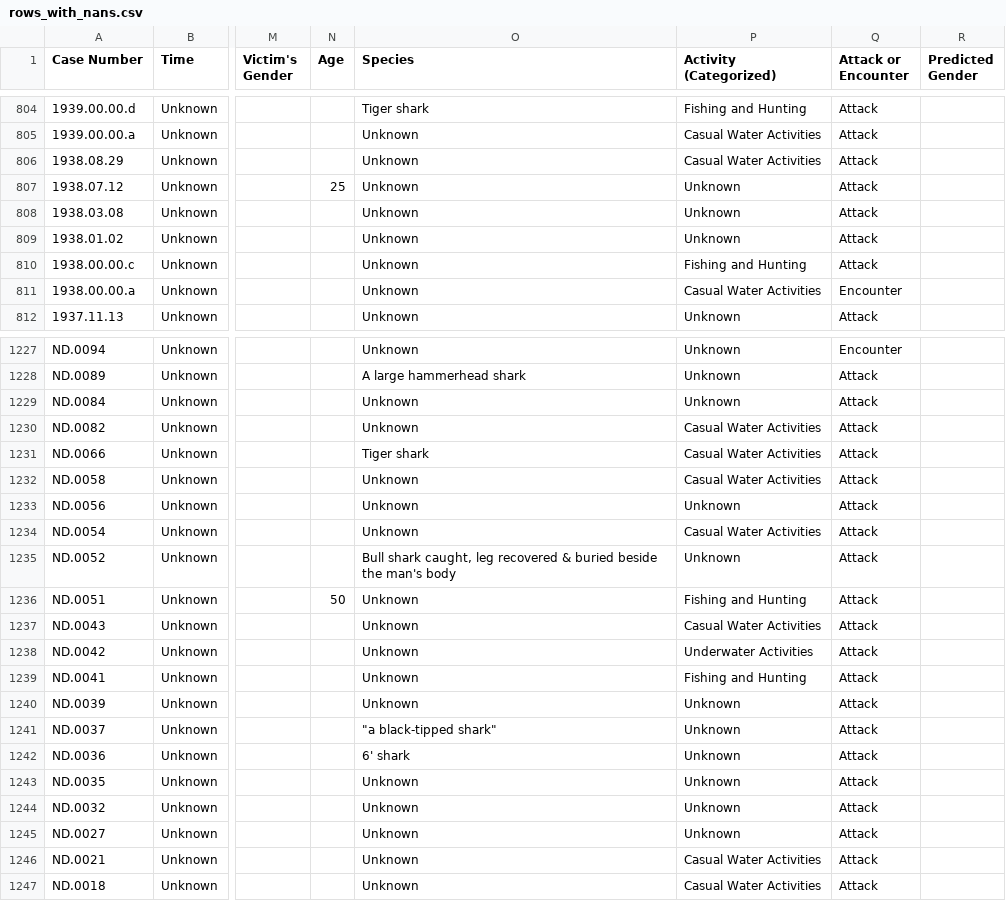
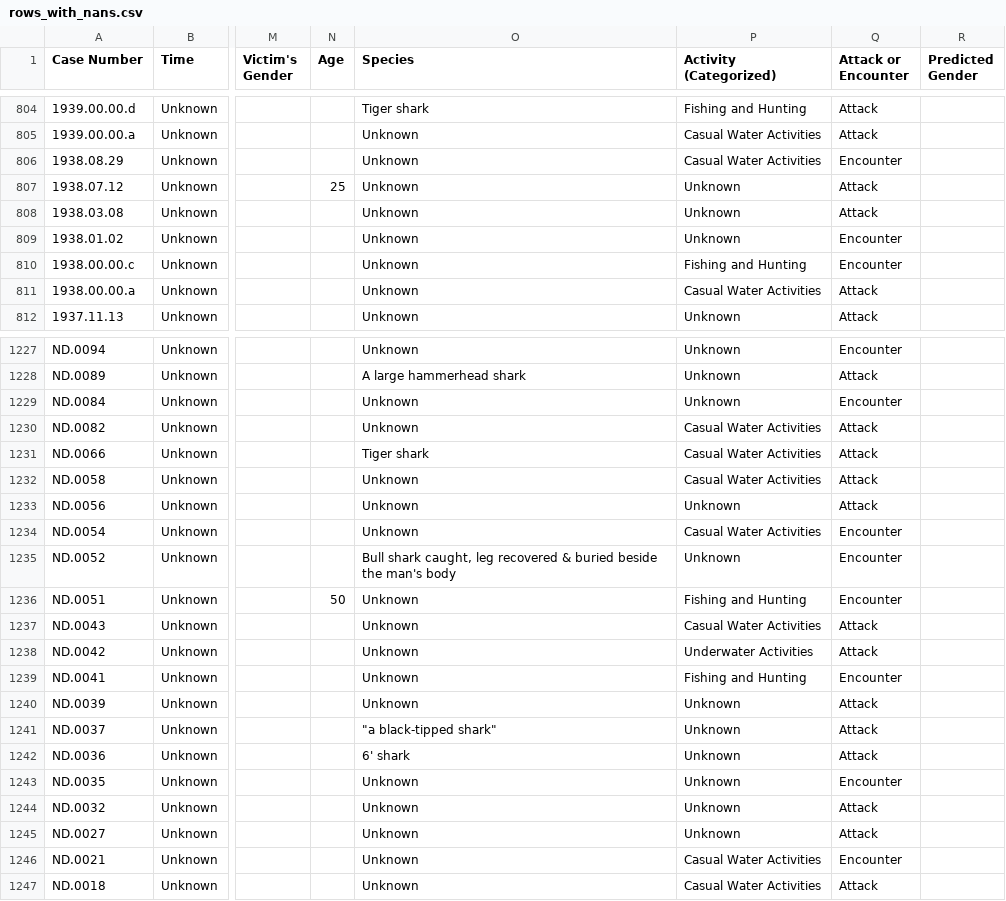
Before and after one commit to HelenaBVS/shark-attack-fatality-heatmap, a CSV file: rows_with_nans.csv, drawn as a sheet; only a part is shown, gaps mark what is left out; the diff covers the shown part only; the diff names each change by its address in the sheet, - before the commit and + after, or states it on an @@ line.

```diff
--- a/rows_with_nans.csv
+++ b/rows_with_nans.csv
-Q806 (Attack or Encounter): Attack
+Q806 (Attack or Encounter): Encounter
-Q809:Q810 (Attack or Encounter): Attack
+Q809:Q810 (Attack or Encounter): Encounter
-Q811 (Attack or Encounter): Encounter
+Q811 (Attack or Encounter): Attack
-Q1229 (Attack or Encounter): Attack
+Q1229 (Attack or Encounter): Encounter
-Q1234:Q1236 (Attack or Encounter): Attack
+Q1234:Q1236 (Attack or Encounter): Encounter
-Q1239 (Attack or Encounter): Attack
+Q1239 (Attack or Encounter): Encounter
-Q1243 (Attack or Encounter): Attack
+Q1243 (Attack or Encounter): Encounter
-Q1246 (Attack or Encounter): Attack
+Q1246 (Attack or Encounter): Encounter
```
Also changed, not shown: 156 edited cells elsewhere in this file, 5 other files.
